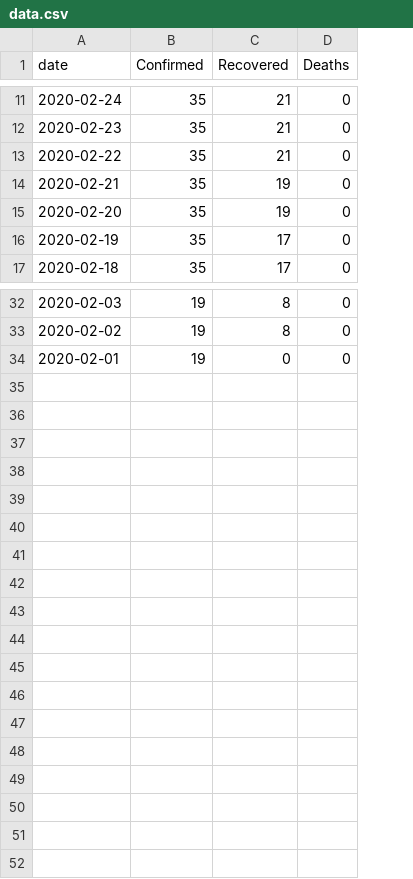
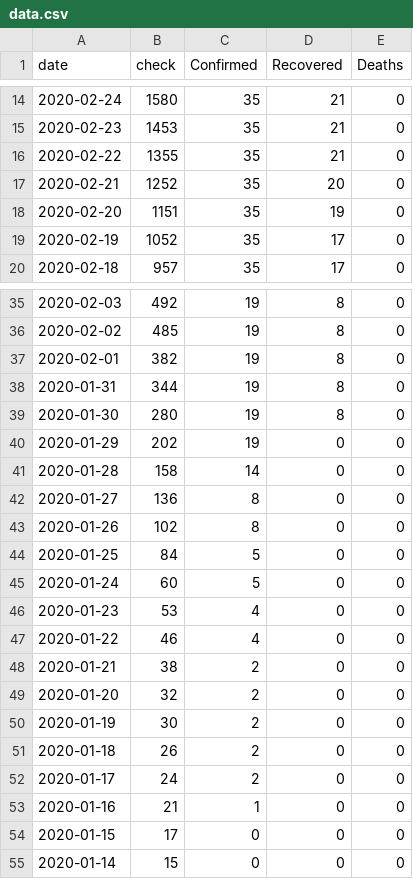
Before and after one commit to M4R14/covid-19-thailand, a CSV file: data.csv, drawn as a sheet; only a part is shown, gaps mark what is left out; addresses are those after the commit; the diff covers the shown part only; the diff names each change by its address in the sheet, - before the commit and + after, or states it on an @@ line.

```diff
--- a/data.csv
+++ b/data.csv
+column B (check), rows 14-20: 1580 | 1453 | 1355 | 1252 | 1151 | 1052 | 957; rows 35-37: 492 | 485 | 382
-D17 (Recovered): 19
+D17 (Recovered): 20
-D37 (Recovered): 0
+D37 (Recovered): 8
+row 38: 2020-01-31 | 344 | 19 | 8 | 0
+row 39: 2020-01-30 | 280 | 19 | 8 | 0
+row 40: 2020-01-29 | 202 | 19 | 0 | 0
+row 41: 2020-01-28 | 158 | 14 | 0 | 0
+row 42: 2020-01-27 | 136 | 8 | 0 | 0
+row 43: 2020-01-26 | 102 | 8 | 0 | 0
+row 44: 2020-01-25 | 84 | 5 | 0 | 0
+row 45: 2020-01-24 | 60 | 5 | 0 | 0
+row 46: 2020-01-23 | 53 | 4 | 0 | 0
+row 47: 2020-01-22 | 46 | 4 | 0 | 0
+row 48: 2020-01-21 | 38 | 2 | 0 | 0
+row 49: 2020-01-20 | 32 | 2 | 0 | 0
+row 50: 2020-01-19 | 30 | 2 | 0 | 0
+row 51: 2020-01-18 | 26 | 2 | 0 | 0
+row 52: 2020-01-17 | 24 | 2 | 0 | 0
+row 53: 2020-01-16 | 21 | 1 | 0 | 0
+row 54: 2020-01-15 | 17 | 0 | 0 | 0
+row 55: 2020-01-14 | 15 | 0 | 0 | 0
```
Also changed, not shown: 3 added rows and 1 edited cell elsewhere in this file, 2 other files.
